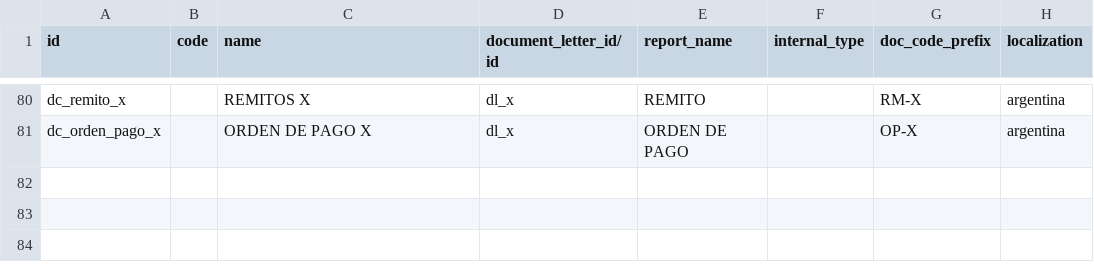
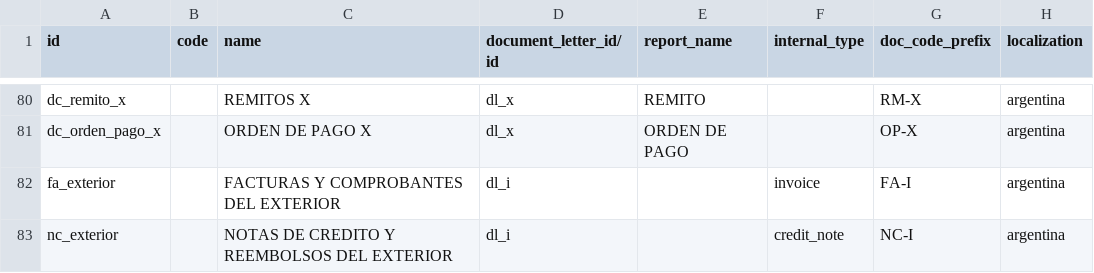
Before and after one commit to ingadhoc/odoo-argentina, a CSV file: l10n_ar_account/data/account.document.type.csv, drawn as a sheet; only a part is shown, gaps mark what is left out.

```diff
--- a/l10n_ar_account/data/account.document.type.csv
+++ b/l10n_ar_account/data/account.document.type.csv
@@ -81 +81,3 @@ dc_remito_x,,REMITOS X,dl_x,REMITO,,RM-X ,argentina
 dc_orden_pago_x,,ORDEN DE PAGO X,dl_x,ORDEN DE PAGO,,OP-X ,argentina
+fa_exterior,,FACTURAS Y COMPROBANTES DEL EXTERIOR,dl_i,,invoice,FA-I,argentina
+nc_exterior,,NOTAS DE CREDITO Y REEMBOLSOS DEL EXTERIOR,dl_i,,credit_note,NC-I,argentina
```
Also changed, not shown: 8 other files.
